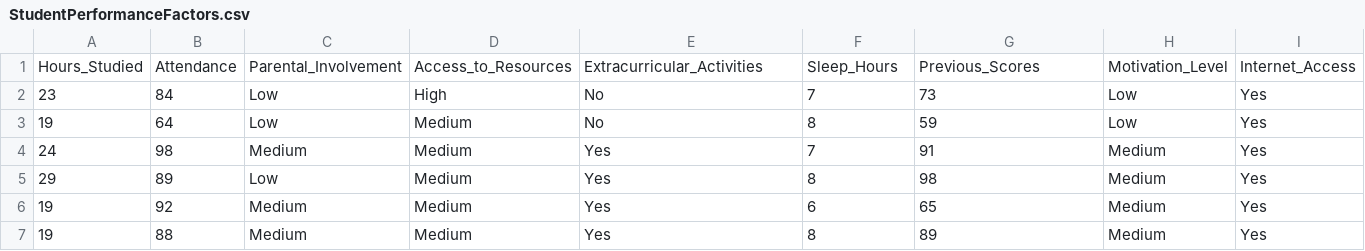
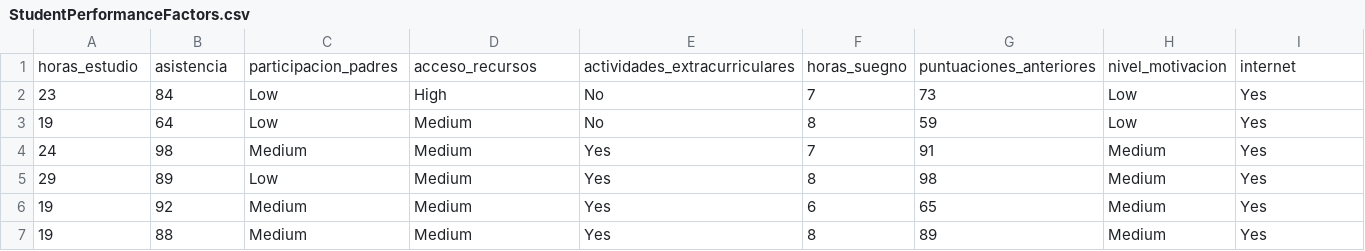
Before and after one commit to casaorozco1904-ship-it/Estadistica2026, a CSV file: U2/StudentPerformanceFactors.csv, drawn as a sheet; only a part is shown; removed rows and columns are numbered as before the commit, all else as after; rows hold the shown columns only; the diff names each change by its address in the sheet, - before the commit and + after, or states it on an @@ line.

Commit message:
Update StudentPerformanceFactors.csv

```diff
--- a/U2/StudentPerformanceFactors.csv
+++ b/U2/StudentPerformanceFactors.csv
-row 1: Hours_Studied | Attendance | Parental_Involvement | Access_to_Resources | Extracurricular_Activities | Sleep_Hours | Previous_Scores | Motivation_Level | Internet_Access
+row 1: horas_estudio | asistencia | participacion_padres | acceso_recursos | actividades_extracurriculares | horas_suegno | puntuaciones_anteriores | nivel_motivacion | internet
```
